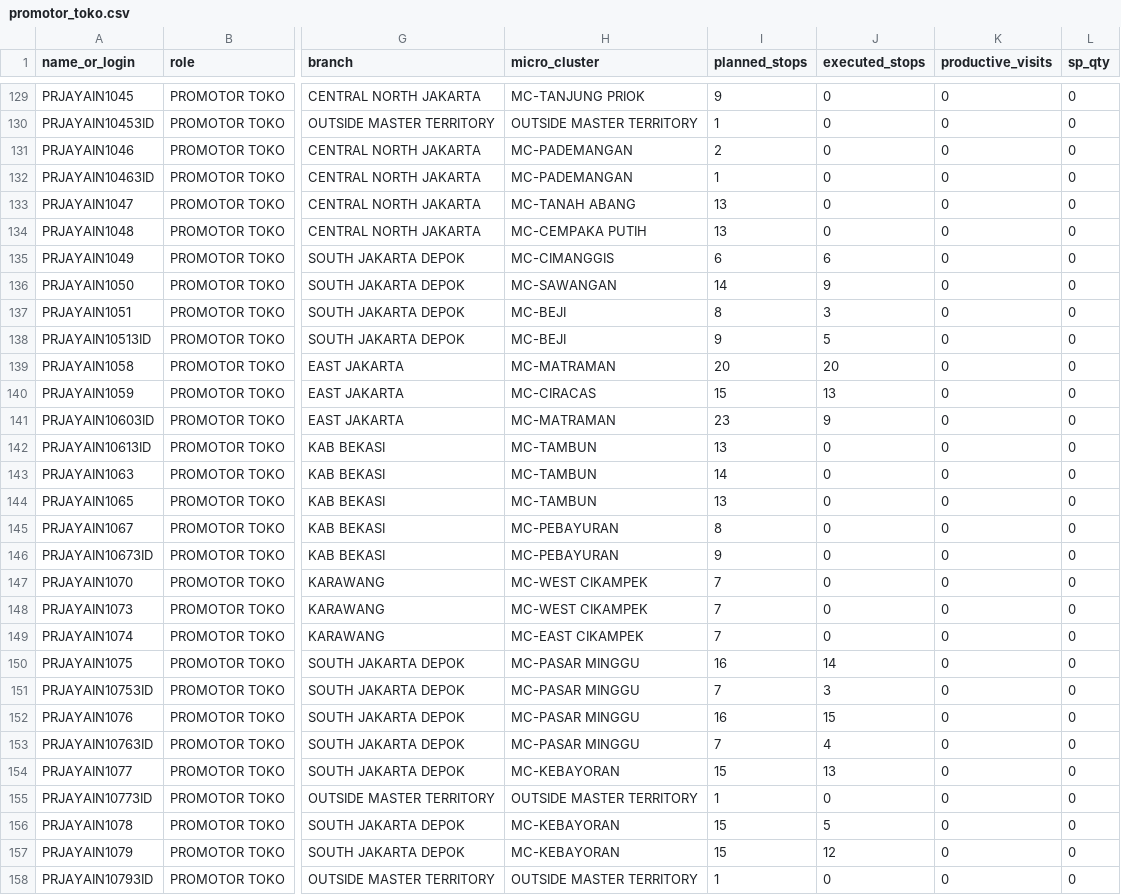
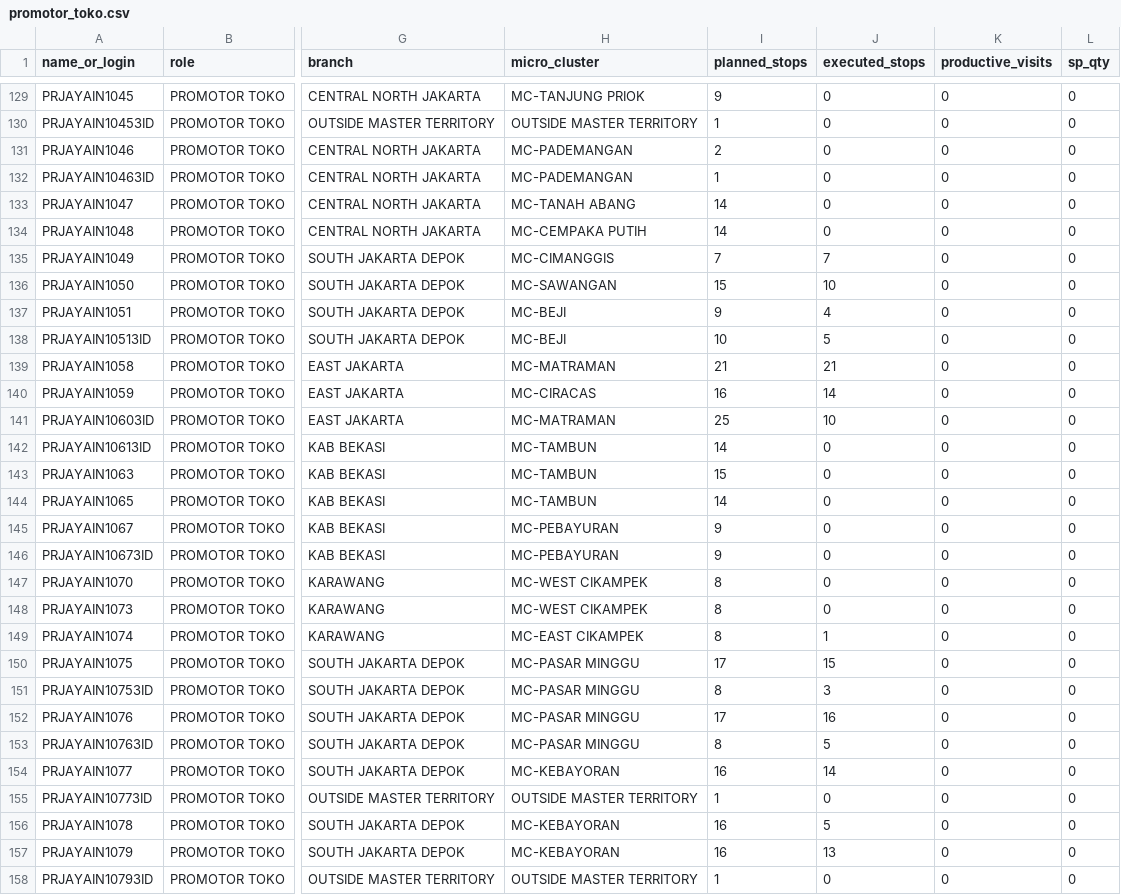
Before and after one commit to shatya-fram/supply-demand-monitoring, a CSV file: data/catalogues/promotor_toko.csv, drawn as a sheet; only a part is shown, gaps mark what is left out; the diff covers the shown part only; the diff names each change by its address in the sheet, - before the commit and + after, or states it on an @@ line.

```diff
--- a/data/catalogues/promotor_toko.csv
+++ b/data/catalogues/promotor_toko.csv
-I133:I134 (planned_stops): 13
+I133:I134 (planned_stops): 14
-I135 (planned_stops): 6
+I135 (planned_stops): 7
-J135 (executed_stops): 6
+J135 (executed_stops): 7
-I136 (planned_stops): 14
+I136 (planned_stops): 15
-J136 (executed_stops): 9
+J136 (executed_stops): 10
-I137 (planned_stops): 8
+I137 (planned_stops): 9
-J137 (executed_stops): 3
+J137 (executed_stops): 4
-I138 (planned_stops): 9
+I138 (planned_stops): 10
-I139 (planned_stops): 20
+I139 (planned_stops): 21
-J139 (executed_stops): 20
+J139 (executed_stops): 21
-I140 (planned_stops): 15
+I140 (planned_stops): 16
-J140 (executed_stops): 13
+J140 (executed_stops): 14
-I141 (planned_stops): 23
+I141 (planned_stops): 25
-J141 (executed_stops): 9
+J141 (executed_stops): 10
-I142 (planned_stops): 13
+I142 (planned_stops): 14
-I143 (planned_stops): 14
+I143 (planned_stops): 15
-I144 (planned_stops): 13
+I144 (planned_stops): 14
-I145 (planned_stops): 8
+I145 (planned_stops): 9
-I147:I149 (planned_stops): 7
+I147:I149 (planned_stops): 8
-J149 (executed_stops): 0
+J149 (executed_stops): 1
-I150 (planned_stops): 16
+I150 (planned_stops): 17
-J150 (executed_stops): 14
+J150 (executed_stops): 15
-I151 (planned_stops): 7
+I151 (planned_stops): 8
-I152 (planned_stops): 16
+I152 (planned_stops): 17
-J152 (executed_stops): 15
+J152 (executed_stops): 16
-I153 (planned_stops): 7
+I153 (planned_stops): 8
-J153 (executed_stops): 4
+J153 (executed_stops): 5
-I154 (planned_stops): 15
+I154 (planned_stops): 16
-J154 (executed_stops): 13
+J154 (executed_stops): 14
-I156:I157 (planned_stops): 15
+I156:I157 (planned_stops): 16
-J157 (executed_stops): 12
+J157 (executed_stops): 13
```
Also changed, not shown: 109 edited cells elsewhere in this file, data/catalogues/kro_outlet_catalogue.csv, data/catalogues/pjp_outlet_exceptions.csv, 23 other files.
